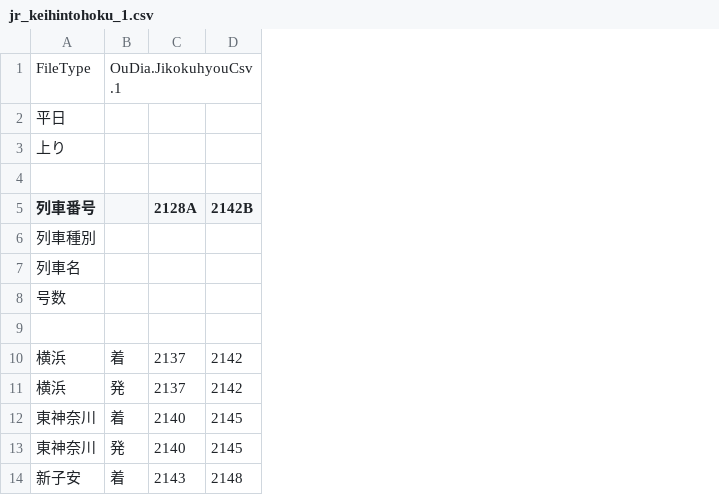
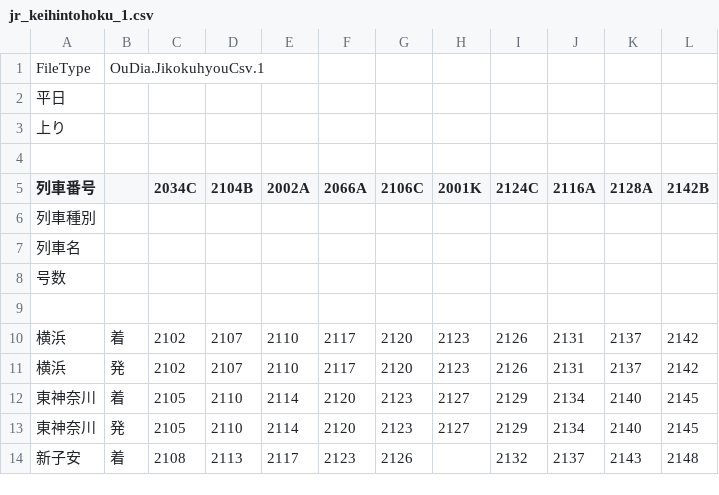
Before and after one commit to Shun-Ariyama/last_trains, a CSV file: csv/jr_keihintohoku_1.csv, drawn as a sheet; only a part is shown; the diff names each change by its address in the sheet, - before the commit and + after, or states it on an @@ line.

```diff
--- a/csv/jr_keihintohoku_1.csv
+++ b/csv/jr_keihintohoku_1.csv
+column C (2034C), rows 10-14: 2102 | 2102 | 2105 | 2105 | 2108
+column D (2104B), rows 10-14: 2107 | 2107 | 2110 | 2110 | 2113
+column E (2002A), rows 10-14: 2110 | 2110 | 2114 | 2114 | 2117
+column F (2066A), rows 10-14: 2117 | 2117 | 2120 | 2120 | 2123
+column G (2106C), rows 10-14: 2120 | 2120 | 2123 | 2123 | 2126
+column H (2001K), rows 10-13: 2123 | 2123 | 2127 | 2127
+column I (2124C), rows 10-14: 2126 | 2126 | 2129 | 2129 | 2132
+column J (2116A), rows 10-14: 2131 | 2131 | 2134 | 2134 | 2137
```
Also changed, not shown: csv/jr_chuo_kaisoku_1.csv, csv/jr_chuo_kaisoku_2.csv, 41 other files.
